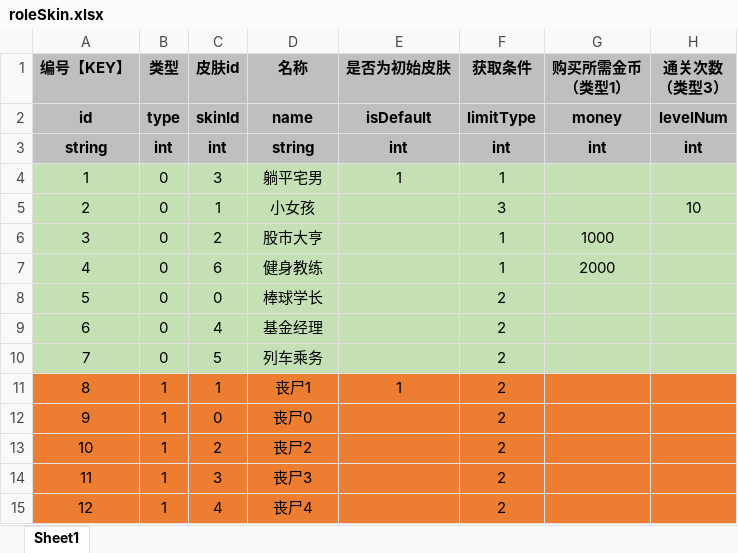
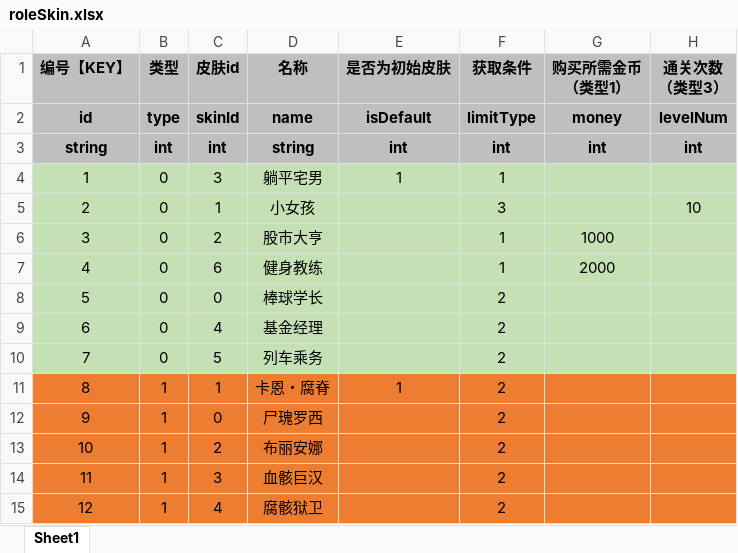
Before and after one commit to UNANSWANG/LieFlat, an Excel workbook: excel/roleSkin.xlsx, sheet Sheet1, drawn as a sheet; values as stored, in another font and other column widths than the file's, no borders; the diff names each change by its address in the sheet, - before the commit and + after, or states it on an @@ line.

```diff
--- a/excel/roleSkin.xlsx (sheet Sheet1)
+++ b/excel/roleSkin.xlsx (sheet Sheet1)
-D11 (名称): 丧尸1
+D11 (名称): 卡恩・腐脊
-D12 (名称): 丧尸0
+D12 (名称): 尸瑰罗西
-D13 (名称): 丧尸2
+D13 (名称): 布丽安娜
-D14 (名称): 丧尸3
+D14 (名称): 血骸巨汉
-D15 (名称): 丧尸4
+D15 (名称): 腐骸狱卫
```
Also changed, not shown: excel/common.xlsx, excel/props.xlsx, 3 other files.
